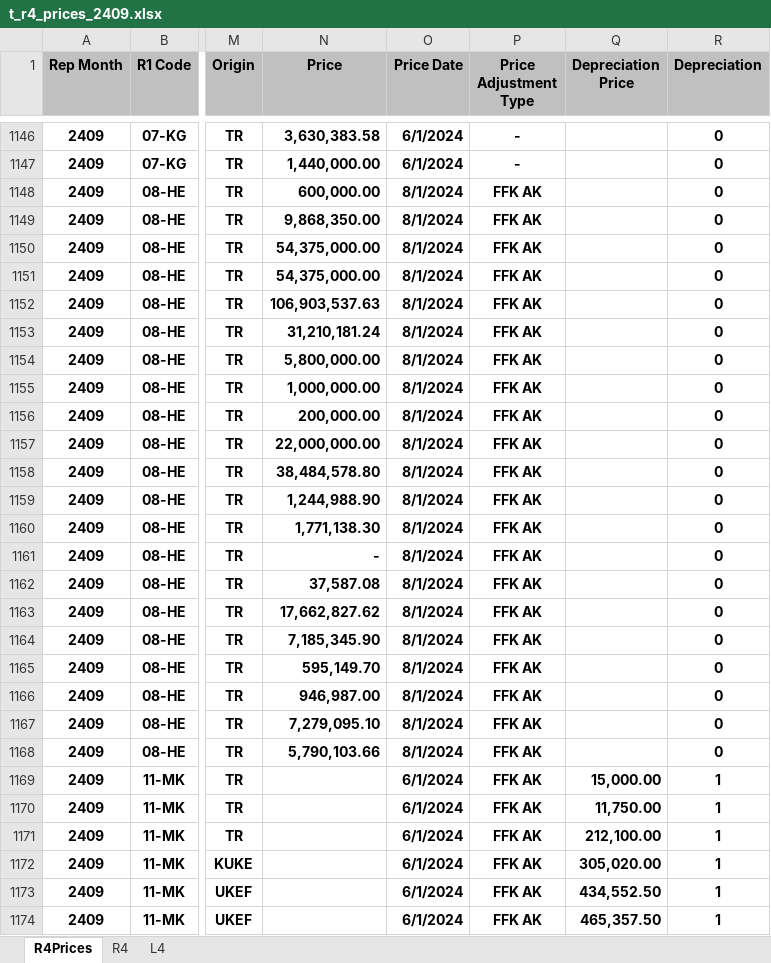
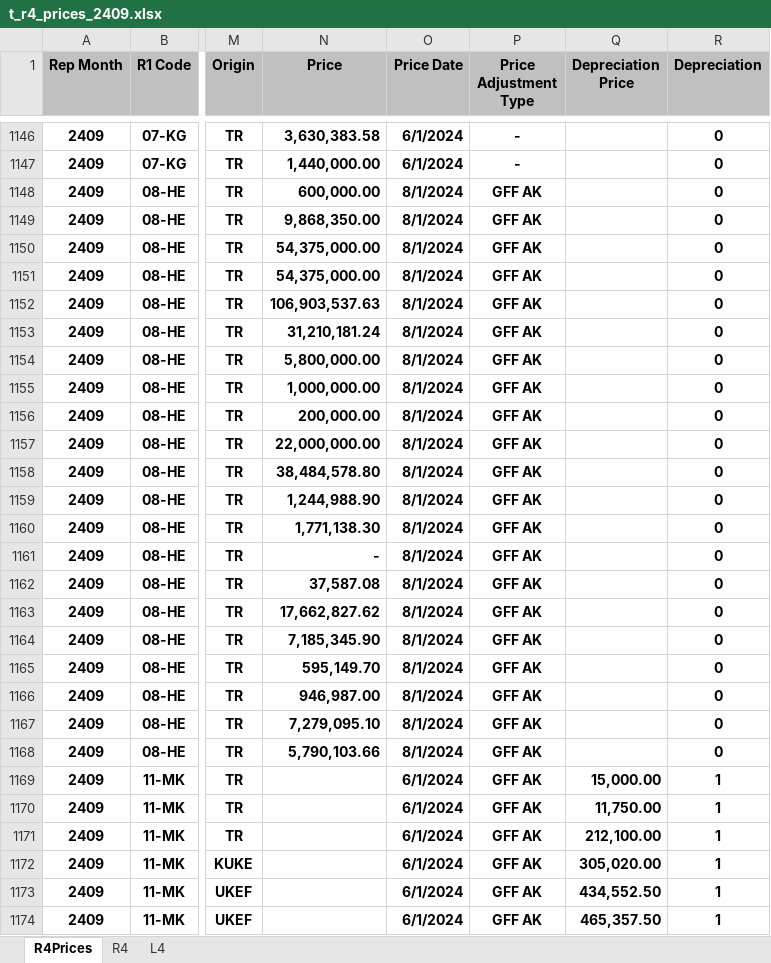
Before and after one commit to roo177/ykyth-backend, an Excel workbook: backend/expense/management/documents/2409/t_r4_prices_2409.xlsx, sheet R4Prices, drawn as a sheet; only a part is shown, gaps mark what is left out; values as stored, in another font and other column widths than the file's, no borders; the diff covers the shown part only; the diff names each change by its address in the sheet, - before the commit and + after, or states it on an @@ line.

```diff
--- a/backend/expense/management/documents/2409/t_r4_prices_2409.xlsx (sheet R4Prices)
+++ b/backend/expense/management/documents/2409/t_r4_prices_2409.xlsx (sheet R4Prices)
-P1148:P1174 (Price Adjustment Type): FFK AK
+P1148:P1174 (Price Adjustment Type): GFF AK
```
Also changed, not shown: 3 added rows and 719 edited cells elsewhere in this sheet, sheet R4, formulas that keep their value, backend/expense/management/documents/2409/t_exp_qty_2409_241012_1345.xlsx, backend/income/management/documents/2409/t_Aylik_Mkt_Gelir_2409.xlsx, 11 other files.
